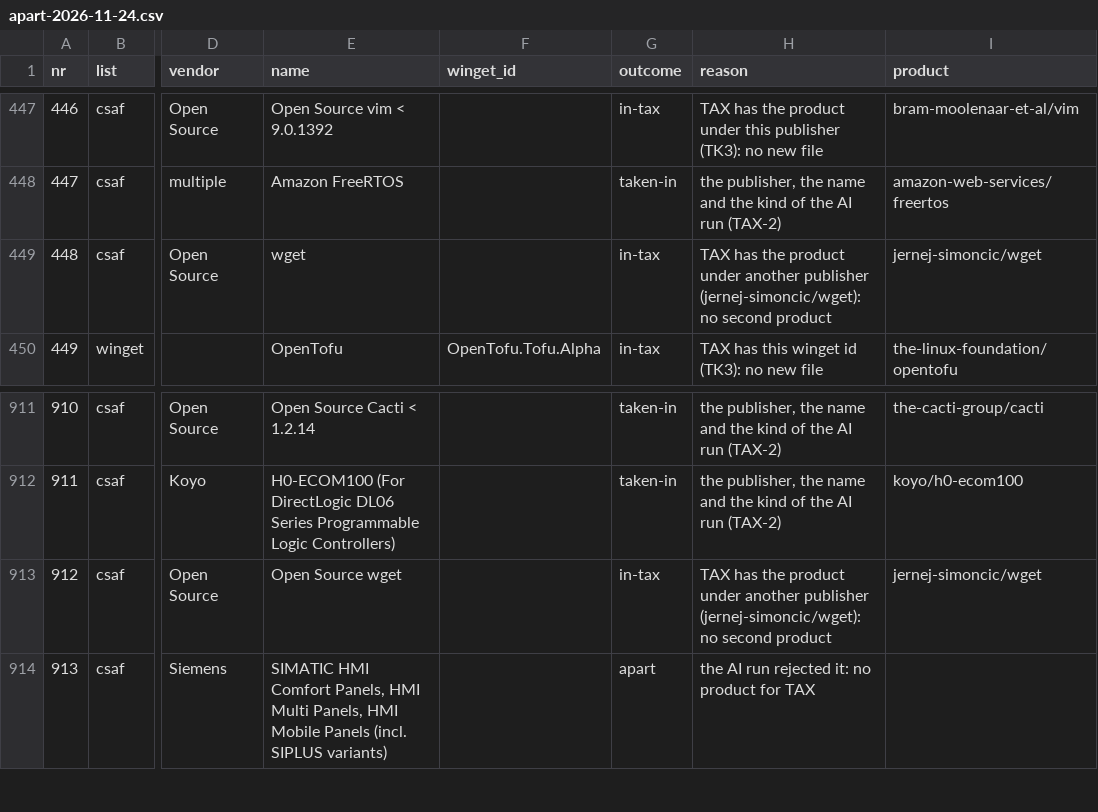
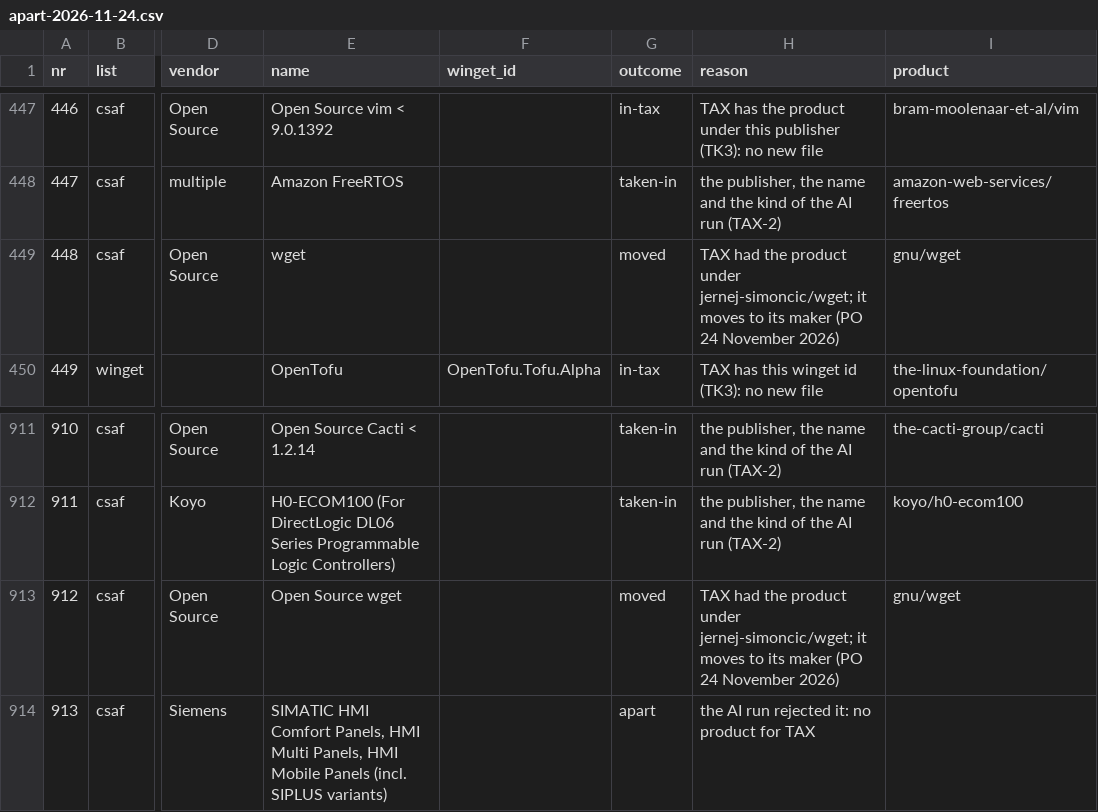
Before and after one commit to CobolKrasser/taxnmy, a CSV file: referee/import/apart-2026-11-24.csv, drawn as a sheet; only a part is shown, gaps mark what is left out; the diff names each change by its address in the sheet, - before the commit and + after, or states it on an @@ line.

```diff
--- a/referee/import/apart-2026-11-24.csv
+++ b/referee/import/apart-2026-11-24.csv
-G449 (outcome): in-tax
+G449 (outcome): moved
-H449 (reason): TAX has the product under another publisher (jernej-simoncic/wget): no second product
+H449 (reason): TAX had the product under jernej-simoncic/wget; it moves to its maker (PO 24 November 2026)
-I449 (product): jernej-simoncic/wget
+I449 (product): gnu/wget
-G913 (outcome): in-tax
+G913 (outcome): moved
-H913 (reason): TAX has the product under another publisher (jernej-simoncic/wget): no second product
+H913 (reason): TAX had the product under jernej-simoncic/wget; it moves to its maker (PO 24 November 2026)
-I913 (product): jernej-simoncic/wget
+I913 (product): gnu/wget
```
Also changed, not shown: 2 other files.
